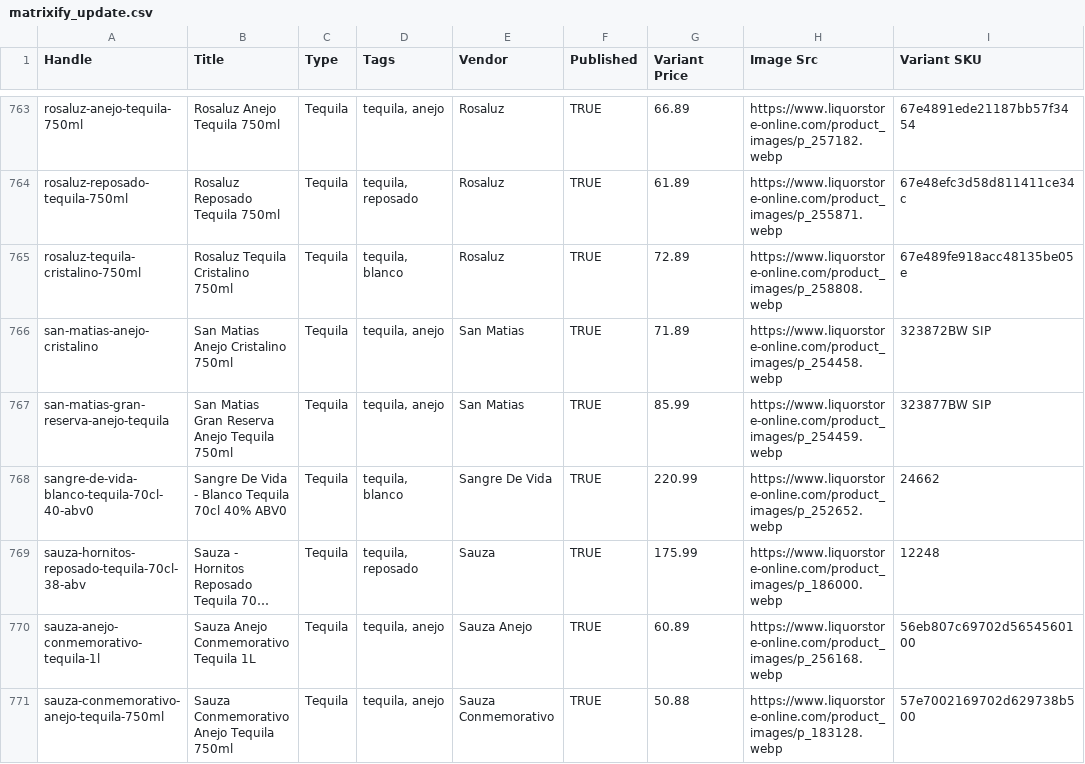
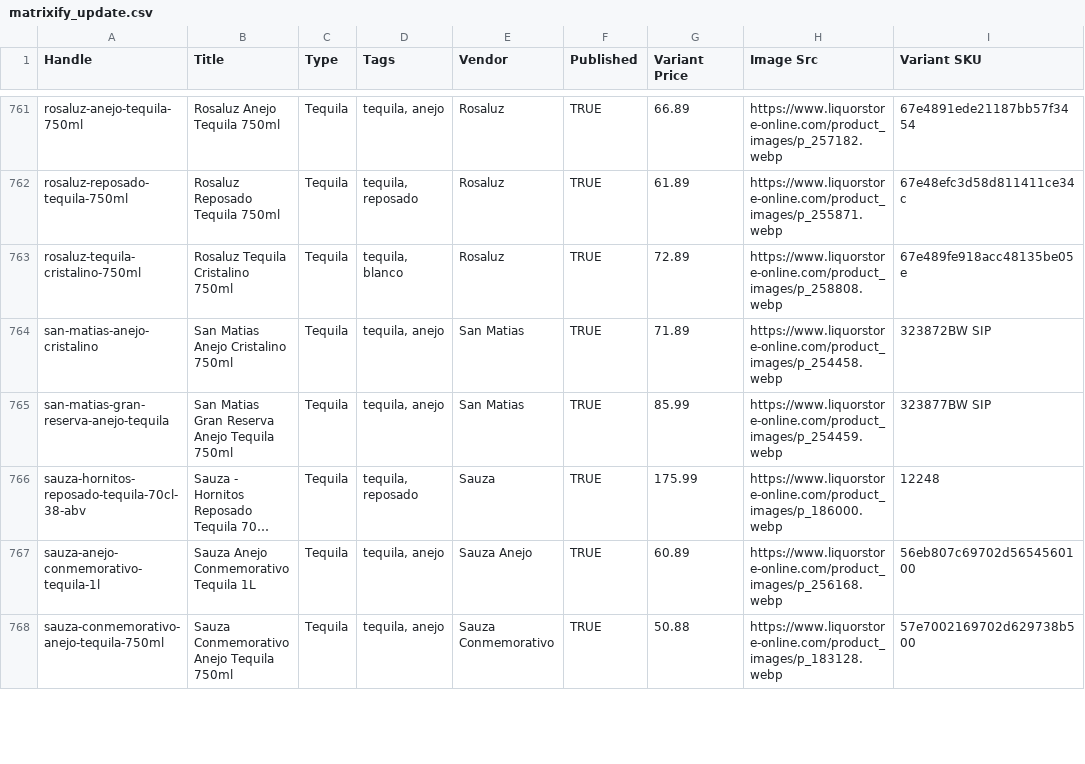
Before and after one commit to Njawnson/tequila-shopify-sync, a CSV file: output/matrixify_update.csv, drawn as a sheet; only a part is shown, gaps mark what is left out; long unchanged cells end in …; removed rows and columns are numbered as before the commit, all else as after; the diff covers the shown part only; the diff names each change by its address in the sheet, - before the commit and + after, or states it on an @@ line.

```diff
--- a/output/matrixify_update.csv
+++ b/output/matrixify_update.csv
-row 768: sangre-de-vida-blanco-tequila-70cl-40-abv0 | Sangre De Vida - Blanco Tequila 70cl 40% ABV0 | Tequila | tequila, blanco | Sangre De Vida | TRUE | 220.99 | https://www.liquorstore-online.com/product_images/p_252652.webp | 24662
```
Also changed, not shown: 4 added rows, 6 removed rows and 3 edited cells elsewhere in this file, output/unpublish.csv.
